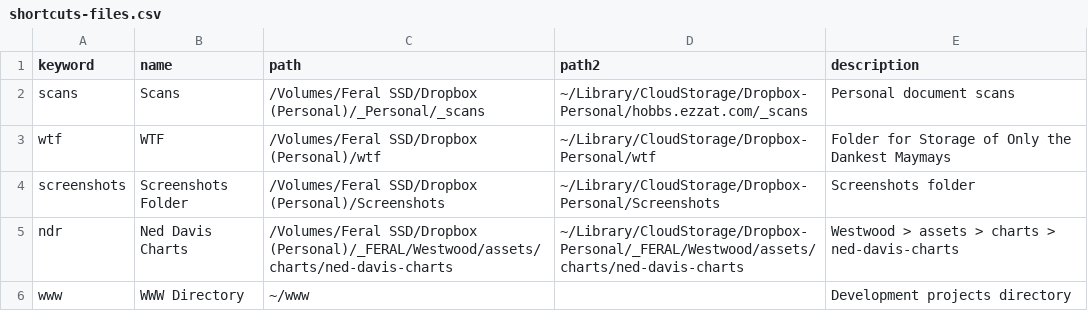
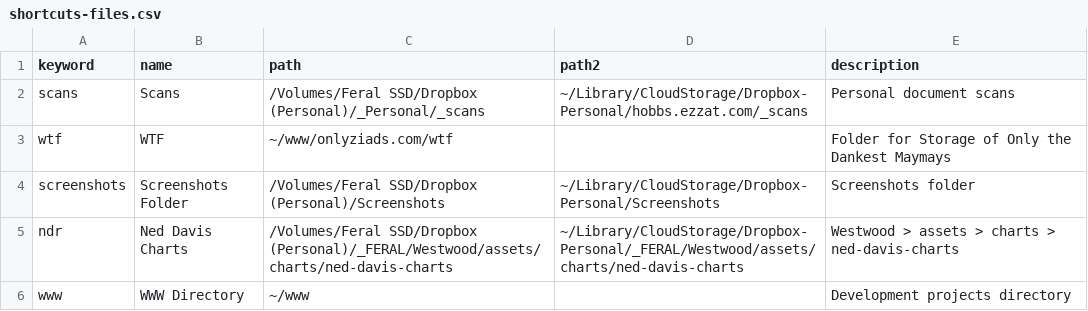
Before and after one commit to feralcreative/alfred, a CSV file: feral-keywords/shortcuts-files.csv, drawn as a sheet.

Commit message:
chore(shortcuts): update wtf folder path to local www directory

```diff
--- a/feral-keywords/shortcuts-files.csv
+++ b/feral-keywords/shortcuts-files.csv
@@ -2,3 +2,3 @@ keyword,name,path,path2,description
 scans,Scans,/Volumes/Feral SSD/Dropbox (Personal)/_Personal/_scans,~/Library/CloudStorage/Dropbox-Personal/hobbs.ezzat.com/_scans,Personal document scans
-wtf,WTF,/Volumes/Feral SSD/Dropbox (Personal)/wtf,~/Library/CloudStorage/Dropbox-Personal/wtf,Folder for Storage of Only the Dankest Maymays
+wtf,WTF,~/www/onlyziads.com/wtf,,Folder for Storage of Only the Dankest Maymays
 screenshots,Screenshots Folder,/Volumes/Feral SSD/Dropbox (Personal)/Screenshots,~/Library/CloudStorage/Dropbox-Personal/Screenshots,Screenshots folder
```
